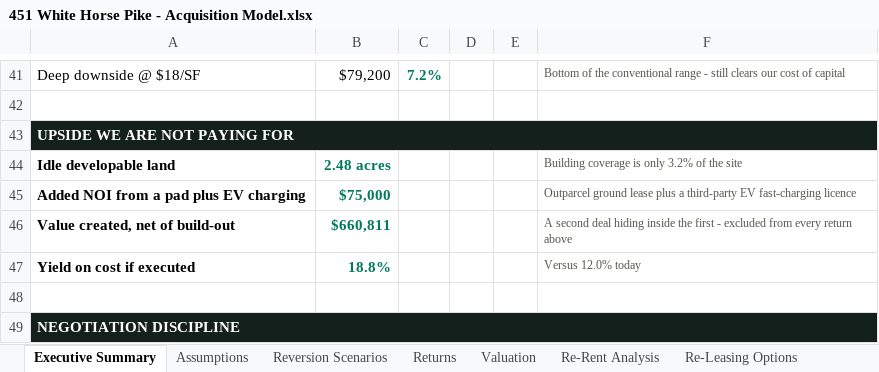
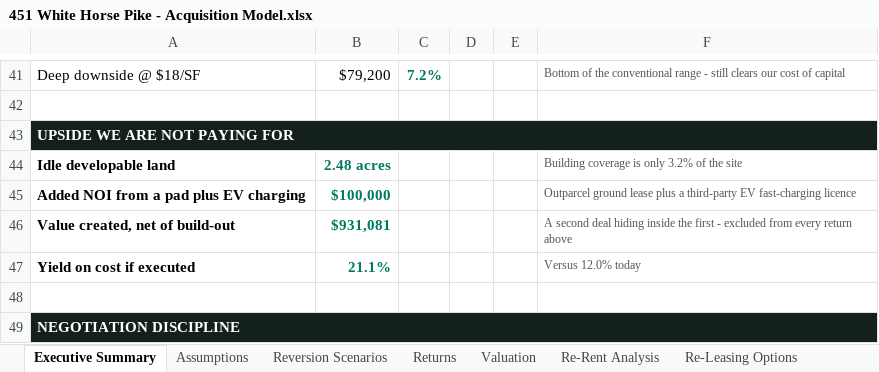
Before and after one commit to aidanesimire-ops/Aida-respository, an Excel workbook: deals/451-white-horse-pike-atco-nj/451 White Horse Pike - Acquisition Model.xlsx, sheet Executive Summary, drawn as a sheet; only a part is shown, gaps mark what is left out; values as stored, in another font and other column widths than the file's, no borders; the diff names each change by its address in the sheet, - before the commit and + after, or states it on an @@ line.

```diff
--- a/deals/451-white-horse-pike-atco-nj/451 White Horse Pike - Acquisition Model.xlsx (sheet Executive Summary)
+++ b/deals/451-white-horse-pike-atco-nj/451 White Horse Pike - Acquisition Model.xlsx (sheet Executive Summary)
-B45: $75,000
+B45: $100,000
-B46: $660,811
+B46: $931,081
-B47: 18.8%
+B47: 21.1%
```
Also changed, not shown: sheet Lease Comps, sheet Land Upside, sheet Assumptions, 4 other files.
